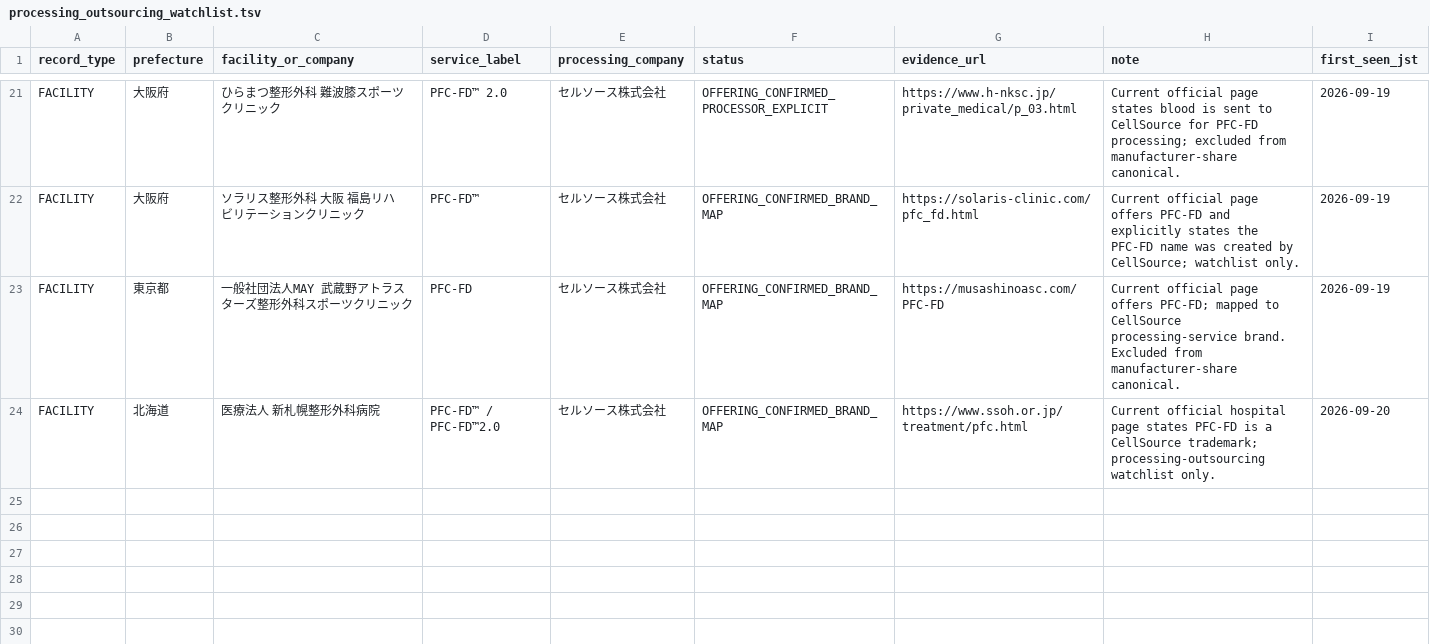
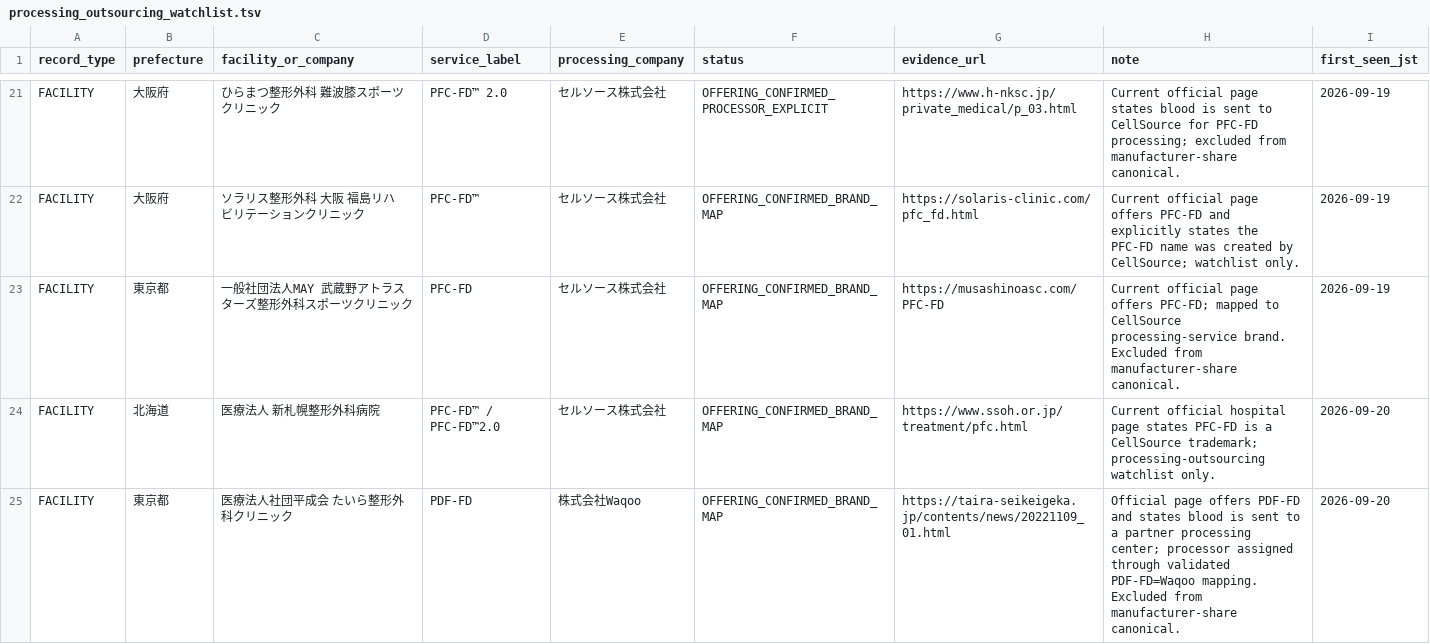
Before and after one commit to ri0115/saisei-collector, a TSV file: data/processing_outsourcing_watchlist.tsv, drawn as a sheet; only a part is shown, gaps mark what is left out.

Commit message:
Add Taira PDF-FD processing watchlist entry

```diff
--- a/data/processing_outsourcing_watchlist.tsv
+++ b/data/processing_outsourcing_watchlist.tsv
@@ -24 +24,2 @@ FACILITY	東京都	一般社団法人MAY 武蔵野アトラスターズ整形外
 FACILITY	北海道	医療法人 新札幌整形外科病院	PFC-FD™ / PFC-FD™2.0	セルソース株式会社	OFFERING_CONFIRMED_BRAND_MAP	https://www.ssoh.or.jp/treatment/pfc.html	Current official hospital page states PFC-FD is a CellSource trademark; processing-outsourcing watchlist only.	2026-09-20
+FACILITY	東京都	医療法人社団平成会 たいら整形外科クリニック	PDF-FD	株式会社Waqoo	OFFERING_CONFIRMED_BRAND_MAP	https://taira-seikeigeka.jp/contents/news/20221109_01.html	Official page offers PDF-FD and states blood is sent to a partner processing center; processor assigned through validated PDF-FD=Waqoo mapping. Excluded from manufacturer-share canonical.	2026-09-20
```
